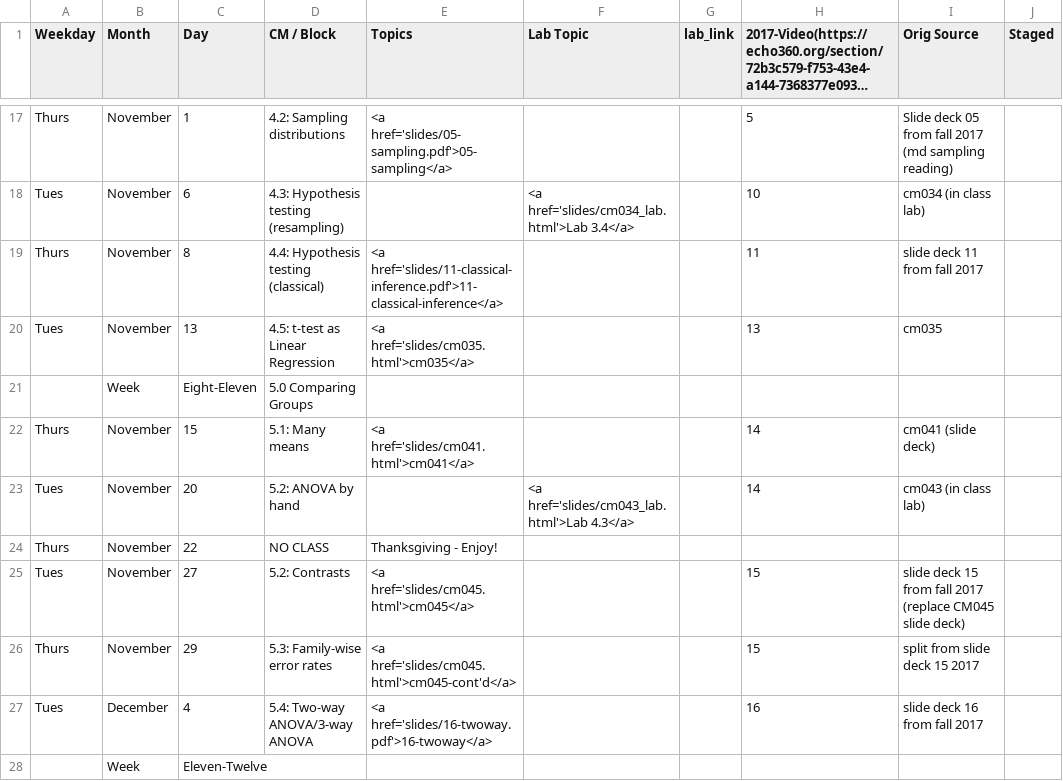
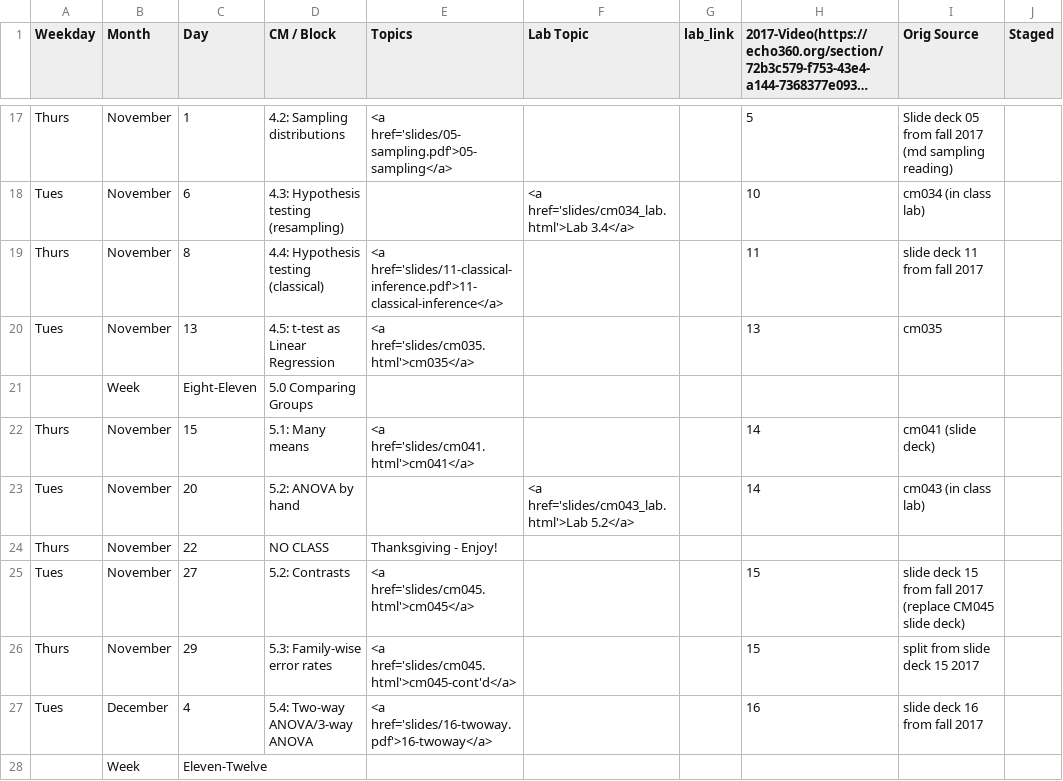
Before and after one commit to rebeccal/ohsu-math630, a CSV file: cm.csv, drawn as a sheet; only a part is shown, gaps mark what is left out; long unchanged cells end in ….

```diff
--- a/cm.csv
+++ b/cm.csv
@@ -25,3 +25,3 @@ Tues,November,13,4.5: t-test as Linear Regression,<a href='slides/cm035.html'>cm
 Thurs,November,15,5.1: Many means,<a href='slides/cm041.html'>cm041</a>,,,14,cm041 (slide deck),
-Tues,November,20,5.2: ANOVA by hand,,<a href='slides/cm043_lab.html'>Lab 4.3</a>,,14,cm043 (in class lab),
+Tues,November,20,5.2: ANOVA by hand,,<a href='slides/cm043_lab.html'>Lab 5.2</a>,,14,cm043 (in class lab),
 Thurs,November,22,NO CLASS,Thanksgiving - Enjoy!,,,,,
```
Also changed, not shown: due.csv, 3 other files.
